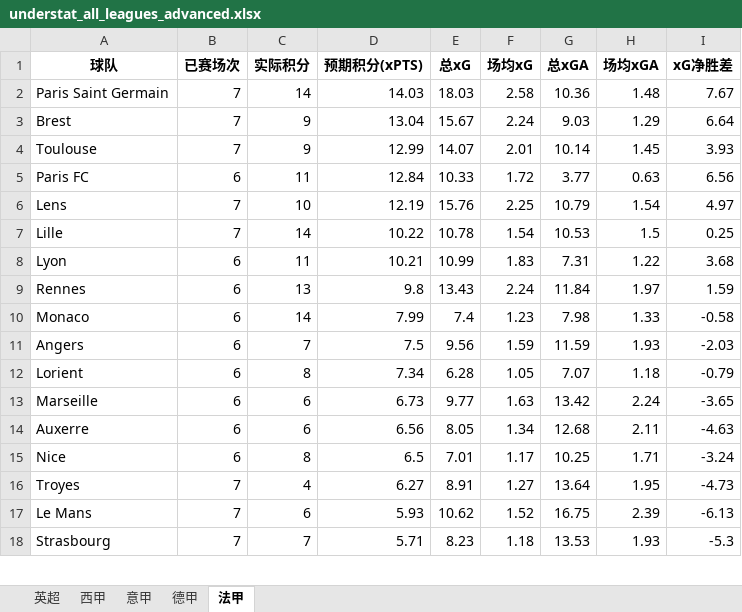
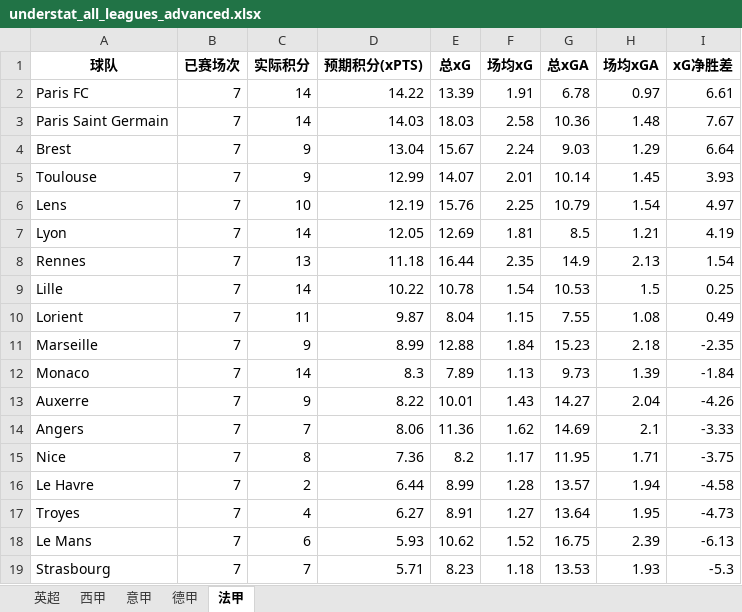
Before and after one commit to tompsq/soccer-not, an Excel workbook: understat_all_leagues_advanced.xlsx, sheet 法甲, drawn as a sheet; only a part is shown; values as stored, in another font and other column widths than the file's, no borders; removed rows and columns are numbered as before the commit, all else as after; the diff covers the shown part only; the diff names each change by its address in the sheet, - before the commit and + after, or states it on an @@ line.

```diff
--- a/understat_all_leagues_advanced.xlsx (sheet 法甲)
+++ b/understat_all_leagues_advanced.xlsx (sheet 法甲)
+row 2: Paris FC | 7 | 14 | 14.22 | 13.39 | 1.91 | 6.78 | 0.97 | 6.61
-row 5: Paris FC | 6 | 11 | 12.84 | 10.33 | 1.72 | 3.77 | 0.63 | 6.56
+row 7: Lyon | 7 | 14 | 12.05 | 12.69 | 1.81 | 8.5 | 1.21 | 4.19
+row 8: Rennes | 7 | 13 | 11.18 | 16.44 | 2.35 | 14.9 | 2.13 | 1.54
-row 8: Lyon | 6 | 11 | 10.21 | 10.99 | 1.83 | 7.31 | 1.22 | 3.68
-row 9: Rennes | 6 | 13 | 9.8 | 13.43 | 2.24 | 11.84 | 1.97 | 1.59
+row 10: Lorient | 7 | 11 | 9.87 | 8.04 | 1.15 | 7.55 | 1.08 | 0.49
+row 11: Marseille | 7 | 9 | 8.99 | 12.88 | 1.84 | 15.23 | 2.18 | -2.35
-B12 (已赛场次): 6
+B12 (已赛场次): 7
-D12 (预期积分(xPTS)): 7.99
+D12 (预期积分(xPTS)): 8.3
-E12 (总xG): 7.4
+E12 (总xG): 7.89
-F12 (场均xG): 1.23
+F12 (场均xG): 1.13
-G12 (总xGA): 7.98
+G12 (总xGA): 9.73
-H12 (场均xGA): 1.33
+H12 (场均xGA): 1.39
-I12 (xG净胜差): -0.58
+I12 (xG净胜差): -1.84
+row 13: Auxerre | 7 | 9 | 8.22 | 10.01 | 1.43 | 14.27 | 2.04 | -4.26
-B14 (已赛场次): 6
+B14 (已赛场次): 7
-D14 (预期积分(xPTS)): 7.5
+D14 (预期积分(xPTS)): 8.06
-E14 (总xG): 9.56
+E14 (总xG): 11.36
-F14 (场均xG): 1.59
+F14 (场均xG): 1.62
-G14 (总xGA): 11.59
+G14 (总xGA): 14.69
-H14 (场均xGA): 1.93
+H14 (场均xGA): 2.1
-I14 (xG净胜差): -2.03
+I14 (xG净胜差): -3.33
-row 12: Lorient | 6 | 8 | 7.34 | 6.28 | 1.05 | 7.07 | 1.18 | -0.79
-row 13: Marseille | 6 | 6 | 6.73 | 9.77 | 1.63 | 13.42 | 2.24 | -3.65
-row 14: Auxerre | 6 | 6 | 6.56 | 8.05 | 1.34 | 12.68 | 2.11 | -4.63
-B15 (已赛场次): 6
+B15 (已赛场次): 7
-D15 (预期积分(xPTS)): 6.5
+D15 (预期积分(xPTS)): 7.36
-E15 (总xG): 7.01
+E15 (总xG): 8.2
-G15 (总xGA): 10.25
+G15 (总xGA): 11.95
-I15 (xG净胜差): -3.24
+I15 (xG净胜差): -3.75
+row 16: Le Havre | 7 | 2 | 6.44 | 8.99 | 1.28 | 13.57 | 1.94 | -4.58
```
Also changed, not shown: 1 removed row elsewhere in this sheet, sheet 意甲, sheet 英超, sheet 西甲, sheet 德甲.
